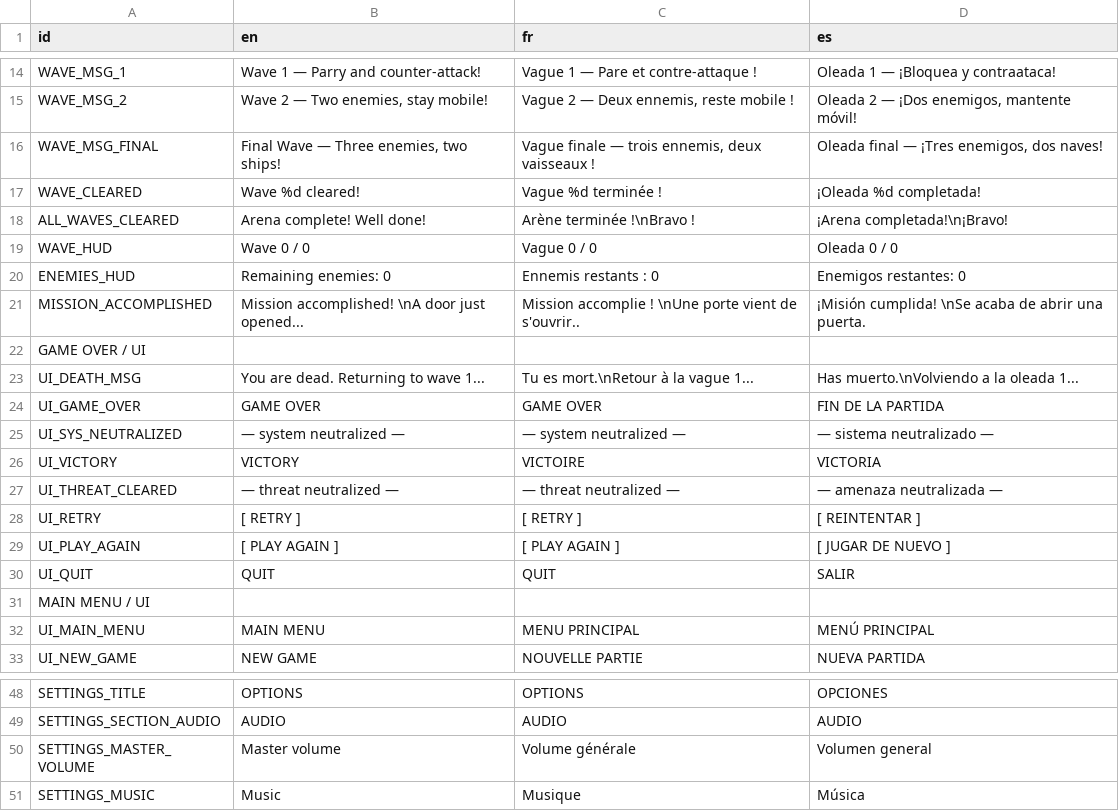
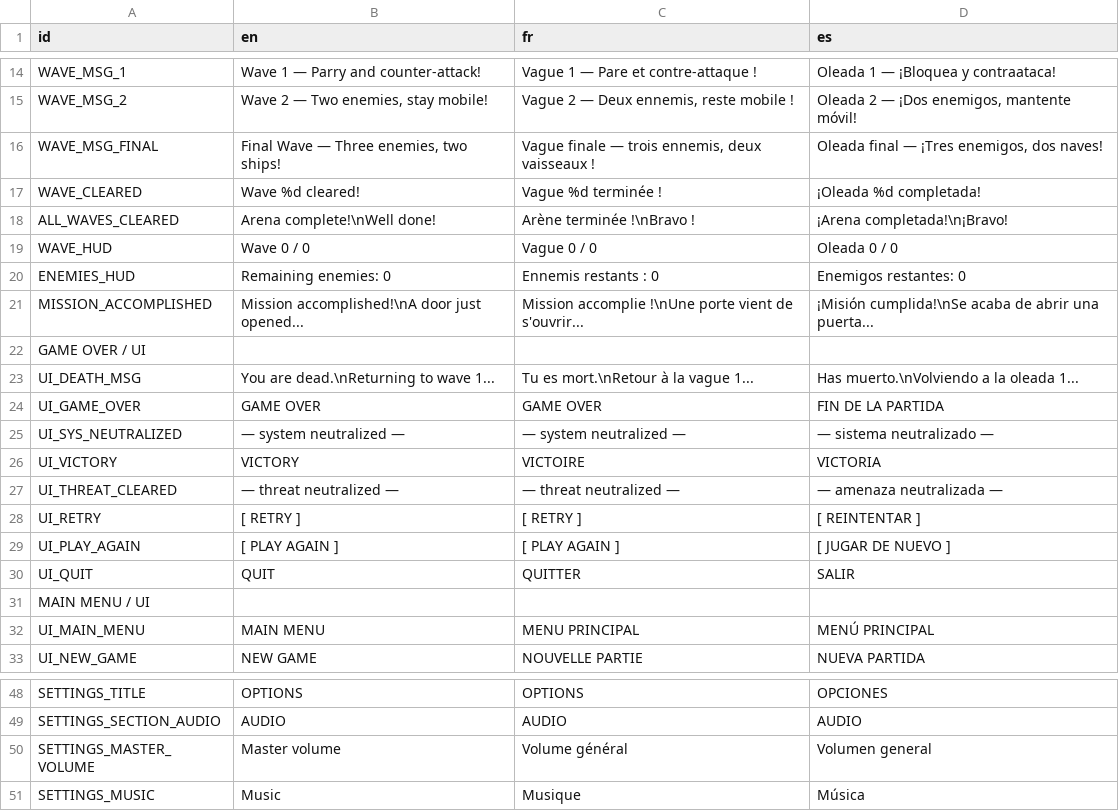
Before and after one commit to RayL4D/Rebound-Protocol, a CSV file: data/translations.csv, drawn as a sheet; only a part is shown, gaps mark what is left out; the diff covers the shown part only.

```diff
--- a/data/translations.csv
+++ b/data/translations.csv
@@ -17,8 +17,8 @@ WAVE_MSG_FINAL,"Final Wave — Three enemies, two ships!","Vague finale — troi
 WAVE_CLEARED,Wave %d cleared!,Vague %d terminée !,¡Oleada %d completada!
-ALL_WAVES_CLEARED,Arena complete! Well done!,Arène terminée !\nBravo !,¡Arena completada!\n¡Bravo!
+ALL_WAVES_CLEARED,Arena complete!\nWell done!,Arène terminée !\nBravo !,¡Arena completada!\n¡Bravo!
 WAVE_HUD,Wave 0 / 0,Vague 0 / 0,Oleada 0 / 0
 ENEMIES_HUD,Remaining enemies: 0,Ennemis restants : 0,Enemigos restantes: 0
-MISSION_ACCOMPLISHED,Mission accomplished! \nA door just opened...,Mission accomplie ! \nUne porte vient de s'ouvrir..,¡Misión cumplida! \nSe acaba de abrir una puerta.
+MISSION_ACCOMPLISHED,Mission accomplished!\nA door just opened...,Mission accomplie !\nUne porte vient de s'ouvrir...,¡Misión cumplida!\nSe acaba de abrir una puerta...
 GAME OVER / UI,,,
-UI_DEATH_MSG,You are dead. Returning to wave 1...,Tu es mort.\nRetour à la vague 1...,Has muerto.\nVolviendo a la oleada 1...
+UI_DEATH_MSG,You are dead.\nReturning to wave 1...,Tu es mort.\nRetour à la vague 1...,Has muerto.\nVolviendo a la oleada 1...
 UI_GAME_OVER,GAME OVER,GAME OVER,FIN DE LA PARTIDA
@@ -29,3 +29,3 @@ UI_RETRY,[ RETRY ],[ RETRY ],[ REINTENTAR ]
 UI_PLAY_AGAIN,[ PLAY AGAIN ],[ PLAY AGAIN ],[ JUGAR DE NUEVO ]
-UI_QUIT,QUIT,QUIT,SALIR
+UI_QUIT,QUIT,QUITTER,SALIR
 MAIN MENU / UI,,,
@@ -49,3 +49,3 @@ SETTINGS_TITLE,OPTIONS,OPTIONS,OPCIONES
 SETTINGS_SECTION_AUDIO,AUDIO,AUDIO,AUDIO
-SETTINGS_MASTER_VOLUME,Master volume,Volume générale,Volumen general
+SETTINGS_MASTER_VOLUME,Master volume,Volume général,Volumen general
 SETTINGS_MUSIC,Music,Musique,Música
```
Also changed, not shown: 9 added rows and 7 edited cells elsewhere in this file, 3 other files.
